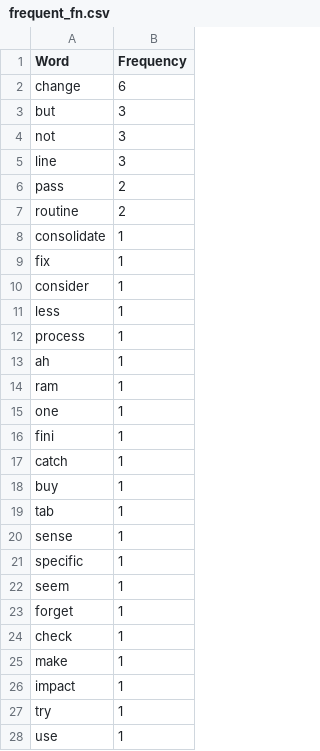
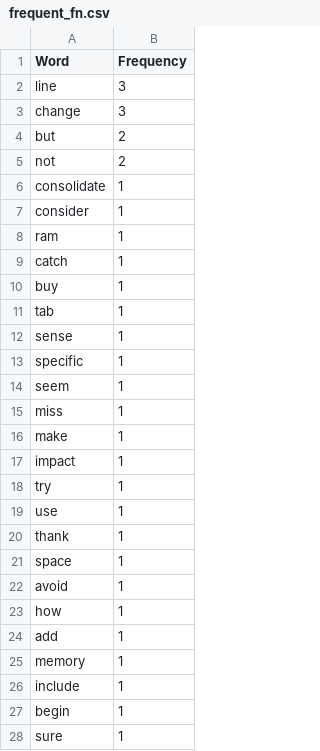
Before and after one commit to Justin2375/Undergrad_Research, a CSV file: Sentiment-Classification/frequent_fn.csv, drawn as a sheet; only a part is shown; the shorter side is filled out with more unchanged rows; the diff covers the shown part only.

```diff
--- a/Sentiment-Classification/frequent_fn.csv
+++ b/Sentiment-Classification/frequent_fn.csv
@@ -1,17 +1,9 @@
 Word,Frequency
-change,6
-but,3
-not,3
 line,3
-pass,2
-routine,2
+change,3
+but,2
+not,2
 consolidate,1
-fix,1
 consider,1
-less,1
-process,1
-ah,1
 ram,1
-one,1
-fini,1
 catch,1
@@ -22,4 +14,3 @@ specific,1
 seem,1
-forget,1
-check,1
+miss,1
 make,1
```
Also changed, not shown: 13 removed rows elsewhere in this file, 2 other files.
